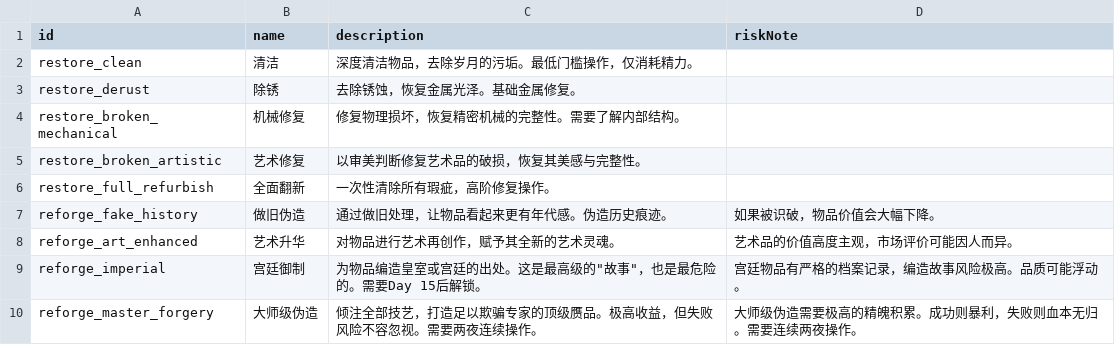
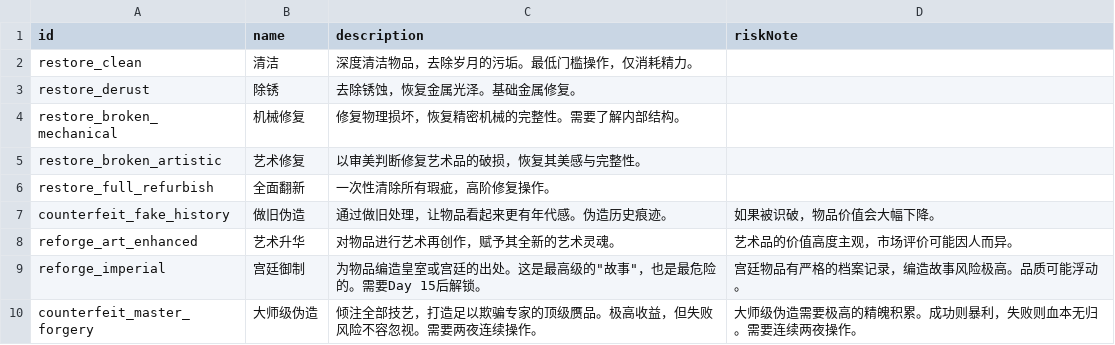
Before and after one commit to lzcm729/PawnShopGeminiDemo, a CSV file: assets/data/texts/workshop_recipes.csv, drawn as a sheet.

```diff
--- a/assets/data/texts/workshop_recipes.csv
+++ b/assets/data/texts/workshop_recipes.csv
@@ -6,5 +6,5 @@ restore_broken_artistic,艺术修复,"以审美判断修复艺术品的破损，
 restore_full_refurbish,全面翻新,"一次性清除所有瑕疵，高阶修复操作。",
-reforge_fake_history,做旧伪造,"通过做旧处理，让物品看起来更有年代感。伪造历史痕迹。","如果被识破，物品价值会大幅下降。"
+counterfeit_fake_history,做旧伪造,"通过做旧处理，让物品看起来更有年代感。伪造历史痕迹。","如果被识破，物品价值会大幅下降。"
 reforge_art_enhanced,艺术升华,"对物品进行艺术再创作，赋予其全新的艺术灵魂。","艺术品的价值高度主观，市场评价可能因人而异。"
 reforge_imperial,宫廷御制,"为物品编造皇室或宫廷的出处。这是最高级的""故事""，也是最危险的。需要Day 15后解锁。","宫廷物品有严格的档案记录，编造故事风险极高。品质可能浮动。"
-reforge_master_forgery,大师级伪造,"倾注全部技艺，打造足以欺骗专家的顶级赝品。极高收益，但失败风险不容忽视。需要两夜连续操作。","大师级伪造需要极高的精魄积累。成功则暴利，失败则血本无归。需要连续两夜操作。"
+counterfeit_master_forgery,大师级伪造,"倾注全部技艺，打造足以欺骗专家的顶级赝品。极高收益，但失败风险不容忽视。需要两夜连续操作。","大师级伪造需要极高的精魄积累。成功则暴利，失败则血本无归。需要连续两夜操作。"
```
Also changed, not shown: assets/data/texts/workshop_texts.csv, 12 other files.
